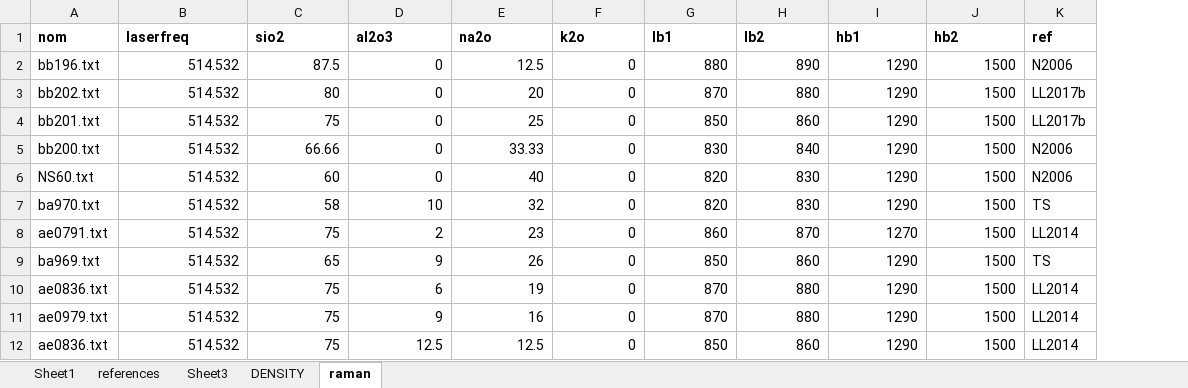
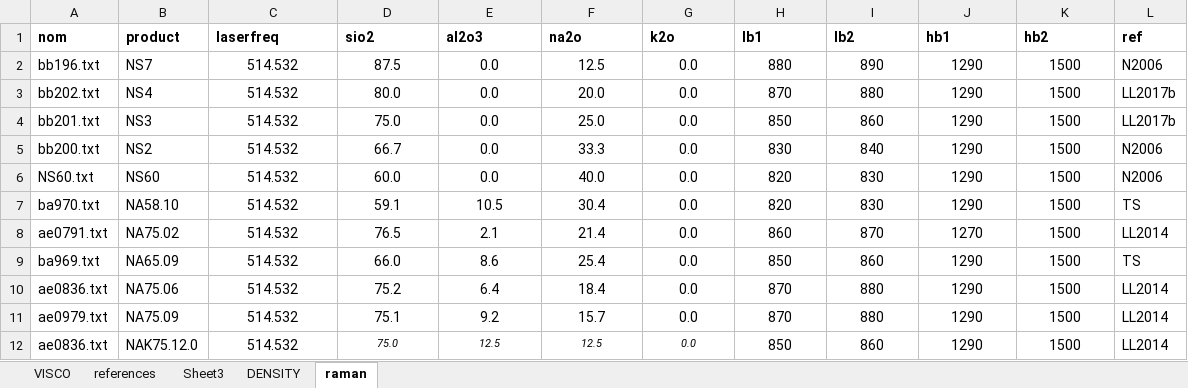
Before and after one commit to charlesll/i-melt, an Excel workbook: data/Database_IPGP.xlsx, sheet raman, drawn as a sheet; only a part is shown; values as stored, in another font and other column widths than the file's, no borders; addresses are those after the commit; the diff covers the shown part only; the diff names each change by its address in the sheet, - before the commit and + after, or states it on an @@ line.

```diff
--- a/data/Database_IPGP.xlsx (sheet raman)
+++ b/data/Database_IPGP.xlsx (sheet raman)
-sheet tab: Sheet1
+sheet tab: VISCO
+column B (product), rows 2-12: NS7 | NS4 | NS3 | NS2 | NS60 | NA58.10 | NA75.02 | NA65.09 | NA75.06 | NA75.09 | NAK75.12.0
-C2:K12 alignment: right
+C2:K12 alignment: center
-E2:E6 (al2o3): 0
+E2:E6 (al2o3): 0.0
-G2:G12 (k2o): 0
+G2:G12 (k2o): 0.0
-D3 (sio2): 80
+D3 (sio2): 80.0
-F3 (na2o): 20
+F3 (na2o): 20.0
-D4 (sio2): 75
+D4 (sio2): 75.0
-F4 (na2o): 25
+F4 (na2o): 25.0
-D5 (sio2): 66.66
+D5 (sio2): 66.7
-F5 (na2o): 33.33
+F5 (na2o): 33.3
-D6 (sio2): 60
+D6 (sio2): 60.0
-F6 (na2o): 40
+F6 (na2o): 40.0
-D7 (sio2): 58
+D7 (sio2): 59.1
-E7 (al2o3): 10
+E7 (al2o3): 10.5
-F7 (na2o): 32
+F7 (na2o): 30.4
-D8 (sio2): 75
+D8 (sio2): 76.5
-E8 (al2o3): 2
+E8 (al2o3): 2.1
-F8 (na2o): 23
+F8 (na2o): 21.4
-D9 (sio2): 65
+D9 (sio2): 66.0
-E9 (al2o3): 9
+E9 (al2o3): 8.6
-F9 (na2o): 26
+F9 (na2o): 25.4
-D10 (sio2): 75
+D10 (sio2): 75.2
-E10 (al2o3): 6
+E10 (al2o3): 6.4
-F10 (na2o): 19
+F10 (na2o): 18.4
-D11 (sio2): 75
+D11 (sio2): 75.1
-E11 (al2o3): 9
+E11 (al2o3): 9.2
-F11 (na2o): 16
+F11 (na2o): 15.7
-D12 (sio2): 75
+D12 (sio2): 75.0
-D12:G12 italic: off
+D12:G12 italic: on, text size: smaller
```
Also changed, not shown: 1 added row, 1 removed row, 191 edited cells and cell formats elsewhere in this sheet, sheet VISCO, sheet DENSITY, sheet references, charts or pictures, 24 other files.
